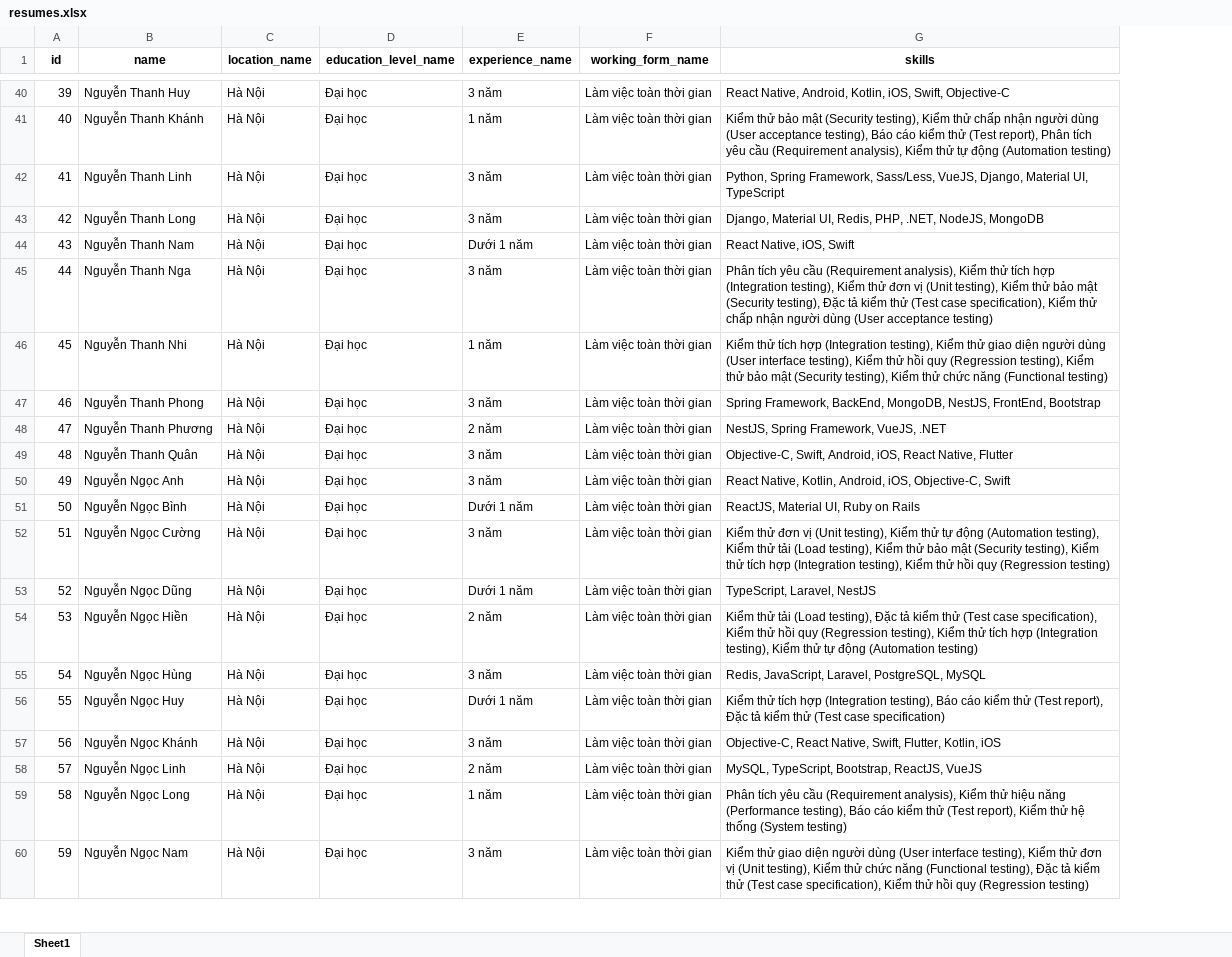
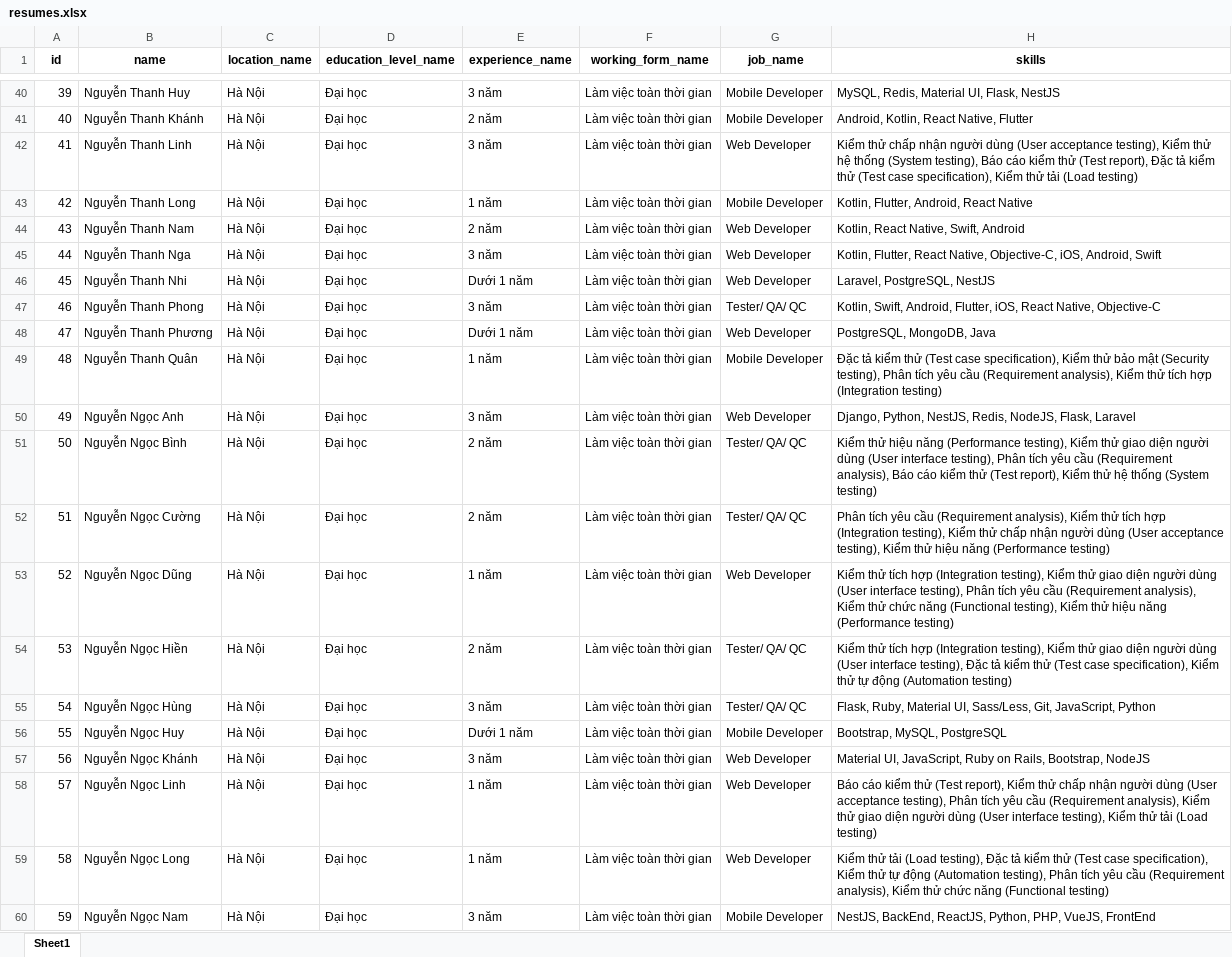
Before and after one commit to phbao272/cv-rs-api-django, an Excel workbook: resumes.xlsx, sheet Sheet1, drawn as a sheet; only a part is shown, gaps mark what is left out; values as stored, in another font and other column widths than the file's, no borders; addresses are those after the commit; the diff covers the shown part only; the diff names each change by its address in the sheet, - before the commit and + after, or states it on an @@ line.

```diff
--- a/resumes.xlsx (sheet Sheet1)
+++ b/resumes.xlsx (sheet Sheet1)
+column G (job_name), rows 40-60: Mobile Developer | Mobile Developer | Web Developer | Mobile Developer | Web Developer | Web Developer | Web Developer | Tester/ QA/ QC | Web Developer | Mobile Developer | Web Developer | Tester/ QA/ QC | Tester/ QA/ QC | Web Developer | Tester/ QA/ QC | Tester/ QA/ QC | Mobile Developer | Web Developer | Web Developer | Web Developer | Mobile Developer
-H40 (skills): React Native, Android, Kotlin, iOS, Swift, Objective-C
+H40 (skills): MySQL, Redis, Material UI, Flask, NestJS
-E41 (experience_name): 1 năm
+E41 (experience_name): 2 năm
-H41 (skills): Kiểm thử bảo mật (Security testing), Kiểm thử chấp nhận người dùng (User acceptance testing), Báo cáo kiểm thử (Test report), Phân tích yêu cầu (Requirement analysis), Kiểm thử tự động (Automation testing)
+H41 (skills): Android, Kotlin, React Native, Flutter
-H42 (skills): Python, Spring Framework, Sass/Less, VueJS, Django, Material UI, TypeScript
+H42 (skills): Kiểm thử chấp nhận người dùng (User acceptance testing), Kiểm thử hệ thống (System testing), Báo cáo kiểm thử (Test report), Đặc tả kiểm thử (Test case specification), Kiểm thử tải (Load testing)
-E43 (experience_name): 3 năm
+E43 (experience_name): 1 năm
-H43 (skills): Django, Material UI, Redis, PHP, .NET, NodeJS, MongoDB
+H43 (skills): Kotlin, Flutter, Android, React Native
-E44 (experience_name): Dưới 1 năm
+E44 (experience_name): 2 năm
-H44 (skills): React Native, iOS, Swift
+H44 (skills): Kotlin, React Native, Swift, Android
-H45 (skills): Phân tích yêu cầu (Requirement analysis), Kiểm thử tích hợp (Integration testing), Kiểm thử đơn vị (Unit testing), Kiểm thử bảo mật (Security testing), Đặc tả kiểm thử (Test case specification), Kiểm thử chấp nhận người dùng (User acceptance testing)
+H45 (skills): Kotlin, Flutter, React Native, Objective-C, iOS, Android, Swift
-E46 (experience_name): 1 năm
+E46 (experience_name): Dưới 1 năm
-H46 (skills): Kiểm thử tích hợp (Integration testing), Kiểm thử giao diện người dùng (User interface testing), Kiểm thử hồi quy (Regression testing), Kiểm thử bảo mật (Security testing), Kiểm thử chức năng (Functional testing)
+H46 (skills): Laravel, PostgreSQL, NestJS
-H47 (skills): Spring Framework, BackEnd, MongoDB, NestJS, FrontEnd, Bootstrap
+H47 (skills): Kotlin, Swift, Android, Flutter, iOS, React Native, Objective-C
-E48 (experience_name): 2 năm
+E48 (experience_name): Dưới 1 năm
-H48 (skills): NestJS, Spring Framework, VueJS, .NET
+H48 (skills): PostgreSQL, MongoDB, Java
-E49 (experience_name): 3 năm
+E49 (experience_name): 1 năm
-H49 (skills): Objective-C, Swift, Android, iOS, React Native, Flutter
+H49 (skills): Đặc tả kiểm thử (Test case specification), Kiểm thử bảo mật (Security testing), Phân tích yêu cầu (Requirement analysis), Kiểm thử tích hợp (Integration testing)
-H50 (skills): React Native, Kotlin, Android, iOS, Objective-C, Swift
+H50 (skills): Django, Python, NestJS, Redis, NodeJS, Flask, Laravel
-E51 (experience_name): Dưới 1 năm
+E51 (experience_name): 2 năm
-H51 (skills): ReactJS, Material UI, Ruby on Rails
+H51 (skills): Kiểm thử hiệu năng (Performance testing), Kiểm thử giao diện người dùng (User interface testing), Phân tích yêu cầu (Requirement analysis), Báo cáo kiểm thử (Test report), Kiểm thử hệ thống (System testing)
-E52 (experience_name): 3 năm
+E52 (experience_name): 2 năm
-H52 (skills): Kiểm thử đơn vị (Unit testing), Kiểm thử tự động (Automation testing), Kiểm thử tải (Load testing), Kiểm thử bảo mật (Security testing), Kiểm thử tích hợp (Integration testing), Kiểm thử hồi quy (Regression testing)
+H52 (skills): Phân tích yêu cầu (Requirement analysis), Kiểm thử tích hợp (Integration testing), Kiểm thử chấp nhận người dùng (User acceptance testing), Kiểm thử hiệu năng (Performance testing)
-E53 (experience_name): Dưới 1 năm
+E53 (experience_name): 1 năm
-H53 (skills): TypeScript, Laravel, NestJS
+H53 (skills): Kiểm thử tích hợp (Integration testing), Kiểm thử giao diện người dùng (User interface testing), Phân tích yêu cầu (Requirement analysis), Kiểm thử chức năng (Functional testing), Kiểm thử hiệu năng (Performance testing)
-H54 (skills): Kiểm thử tải (Load testing), Đặc tả kiểm thử (Test case specification), Kiểm thử hồi quy (Regression testing), Kiểm thử tích hợp (Integration testing), Kiểm thử…
+H54 (skills): Kiểm thử tích hợp (Integration testing), Kiểm thử giao diện người dùng (User interface testing), Đặc tả kiểm thử (Test case specification), Kiểm thử…
-H55 (skills): Redis, JavaScript, Laravel, PostgreSQL, MySQL
+H55 (skills): Flask, Ruby, Material UI, Sass/Less, Git, JavaScript, Python
-H56 (skills): Kiểm thử tích hợp (Integration testing), Báo cáo kiểm thử (Test report), Đặc tả kiểm thử (Test case specification)
+H56 (skills): Bootstrap, MySQL, PostgreSQL
-H57 (skills): Objective-C, React Native, Swift, Flutter, Kotlin, iOS
+H57 (skills): Material UI, JavaScript, Ruby on Rails, Bootstrap, NodeJS
-E58 (experience_name): 2 năm
+E58 (experience_name): 1 năm
-H58 (skills): MySQL, TypeScript, Bootstrap, ReactJS, VueJS
+H58 (skills): Báo cáo kiểm thử (Test report), Kiểm thử chấp nhận người dùng (User acceptance testing), Phân tích yêu cầu (Requirement analysis), Kiểm thử giao diện người dùng (User interface testing), Kiểm thử tải (Load testing)
-H59 (skills): Phân tích yêu cầu (Requirement analysis), Kiểm thử hiệu năng (Performance testing), Báo cáo kiểm thử (Test report), Kiểm thử hệ thống (System testing)
+H59 (skills): Kiểm thử tải (Load testing), Đặc tả kiểm thử (Test case specification), Kiểm thử tự động (Automation testing), Phân tích yêu cầu (Requirement analysis), Kiểm thử chức năng (Functional testing)
-H60 (skills): Kiểm thử giao diện người dùng (User interface testing), Kiểm thử đơn vị (Unit testing), Kiểm thử chức năng (Functional testing), Đặc tả kiểm thử (Test case specification), Kiểm thử hồi quy (Regression testing)
+H60 (skills): NestJS, BackEnd, ReactJS, Python, PHP, VueJS, FrontEnd
```
Also changed, not shown: 50 removed rows and 140 edited cells elsewhere in this sheet, 4 other files.
